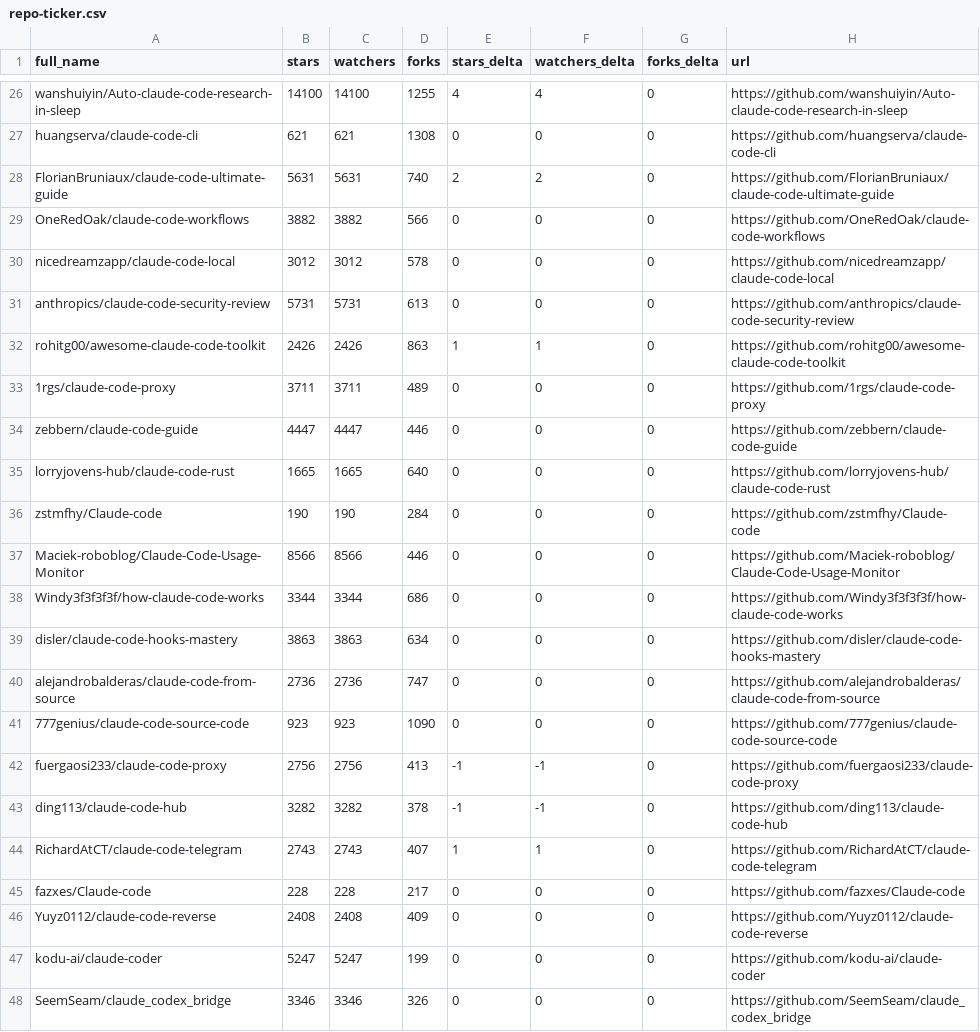
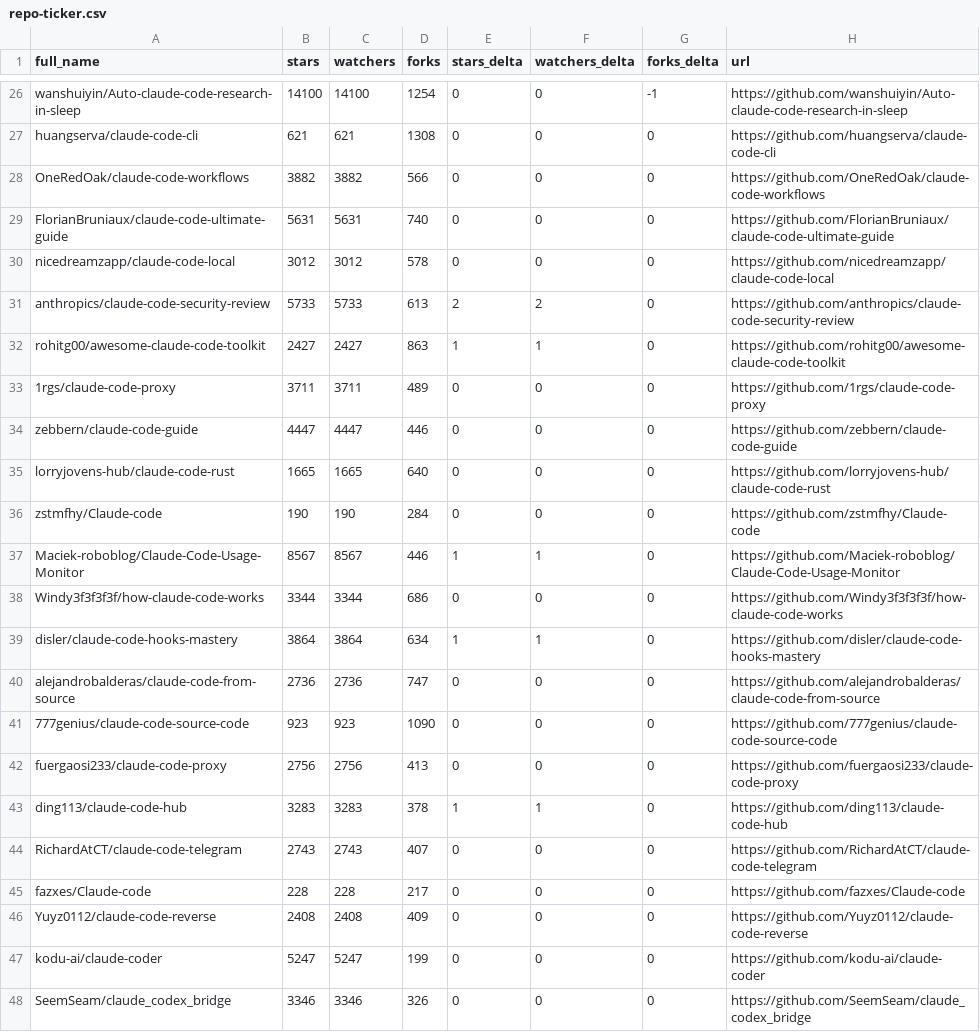
Before and after one commit to jarredh/awesome-claude-code, a CSV file: data/repo-ticker.csv, drawn as a sheet; only a part is shown, gaps mark what is left out; removed rows and columns are numbered as before the commit, all else as after; the diff covers the shown part only; the diff names each change by its address in the sheet, - before the commit and + after, or states it on an @@ line.

```diff
--- a/data/repo-ticker.csv
+++ b/data/repo-ticker.csv
-D26 (forks): 1255
+D26 (forks): 1254
-E26 (stars_delta): 4
+E26 (stars_delta): 0
-F26 (watchers_delta): 4
+F26 (watchers_delta): 0
-G26 (forks_delta): 0
+G26 (forks_delta): -1
-row 28: FlorianBruniaux/claude-code-ultimate-guide | 5631 | 5631 | 740 | 2 | 2 | 0 | https://github.com/FlorianBruniaux/claude-code-ultimate-guide
+row 29: FlorianBruniaux/claude-code-ultimate-guide | 5631 | 5631 | 740 | 0 | 0 | 0 | https://github.com/FlorianBruniaux/claude-code-ultimate-guide
-B31 (stars): 5731
+B31 (stars): 5733
-C31 (watchers): 5731
+C31 (watchers): 5733
-E31 (stars_delta): 0
+E31 (stars_delta): 2
-F31 (watchers_delta): 0
+F31 (watchers_delta): 2
-B32 (stars): 2426
+B32 (stars): 2427
-C32 (watchers): 2426
+C32 (watchers): 2427
-B37 (stars): 8566
+B37 (stars): 8567
-C37 (watchers): 8566
+C37 (watchers): 8567
-E37 (stars_delta): 0
+E37 (stars_delta): 1
-F37 (watchers_delta): 0
+F37 (watchers_delta): 1
-B39 (stars): 3863
+B39 (stars): 3864
-C39 (watchers): 3863
+C39 (watchers): 3864
-E39 (stars_delta): 0
+E39 (stars_delta): 1
-F39 (watchers_delta): 0
+F39 (watchers_delta): 1
-E42 (stars_delta): -1
+E42 (stars_delta): 0
-F42 (watchers_delta): -1
+F42 (watchers_delta): 0
-B43 (stars): 3282
+B43 (stars): 3283
-C43 (watchers): 3282
+C43 (watchers): 3283
-E43 (stars_delta): -1
+E43 (stars_delta): 1
-F43 (watchers_delta): -1
+F43 (watchers_delta): 1
-E44 (stars_delta): 1
+E44 (stars_delta): 0
-F44 (watchers_delta): 1
+F44 (watchers_delta): 0
```
Also changed, not shown: 1 added row, 1 removed row, 1 moved row and 107 edited cells elsewhere in this file, 4 other files.
